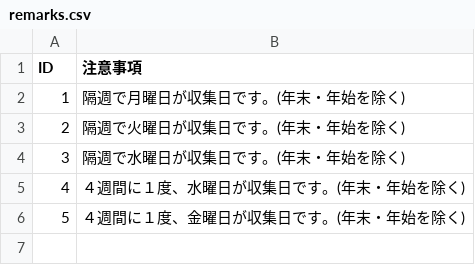
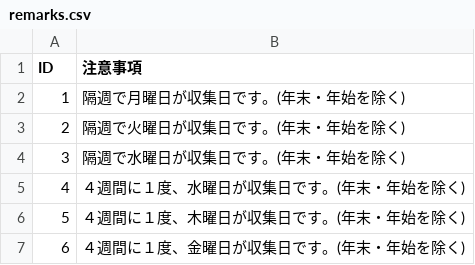
Before and after one commit to tokushimashi/5374, a CSV file: data/remarks.csv, drawn as a sheet; addresses are those after the commit; the diff names each change by its address in the sheet, - before the commit and + after, or states it on an @@ line.

Commit message:
Update remarks.csv

```diff
--- a/data/remarks.csv
+++ b/data/remarks.csv
+row 6: 5 | ４週間に１度、木曜日が収集日です。(年末・年始を除く)
@@ column A (ID) renumbered from row 7 down @@
```
